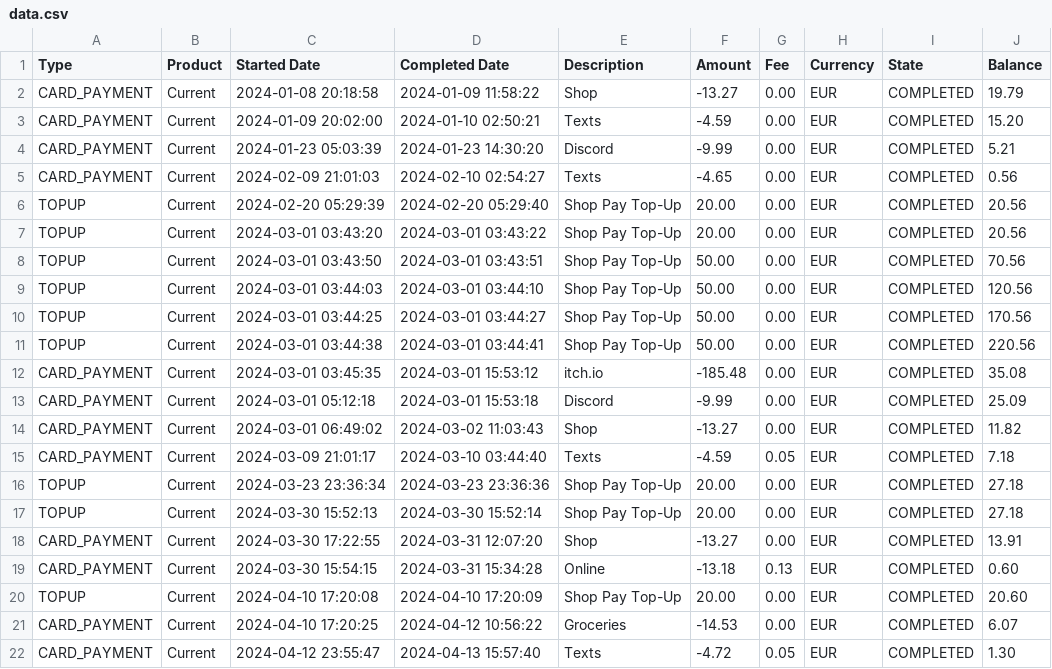
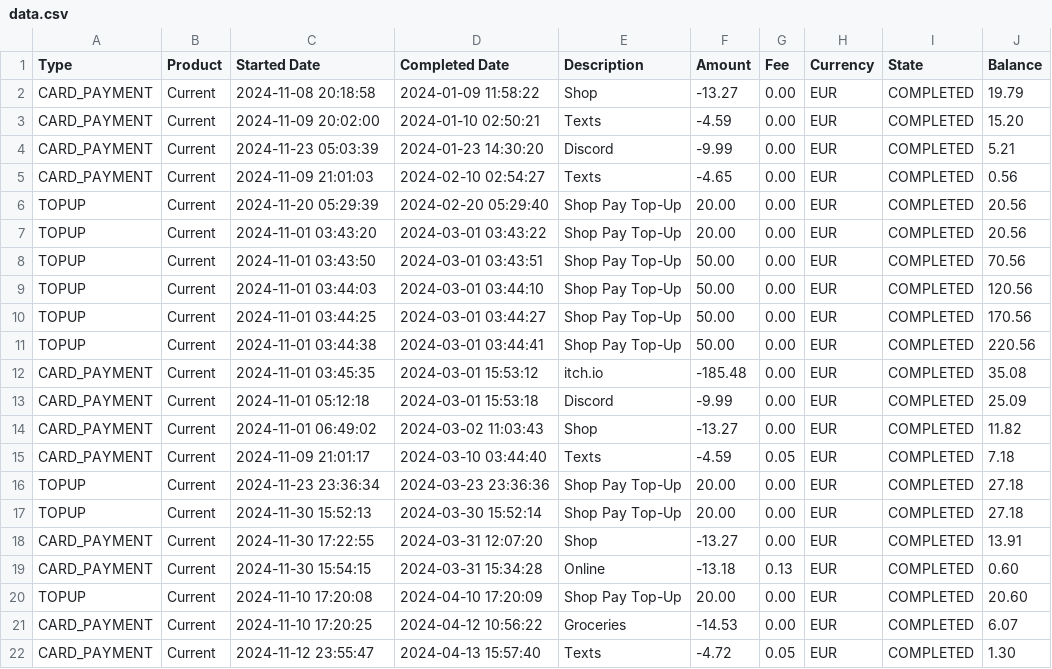
Before and after one commit to apoorvverma/CS601-TermProj, a CSV file: public/data.csv, drawn as a sheet.

```diff
--- a/public/data.csv
+++ b/public/data.csv
@@ -1,22 +1,22 @@
 Type,Product,Started Date,Completed Date,Description,Amount,Fee,Currency,State,Balance
-CARD_PAYMENT,Current,2024-01-08 20:18:58,2024-01-09 11:58:22,Shop,-13.27,0.00,EUR,COMPLETED,19.79
-CARD_PAYMENT,Current,2024-01-09 20:02:00,2024-01-10 02:50:21,Texts,-4.59,0.00,EUR,COMPLETED,15.20
-CARD_PAYMENT,Current,2024-01-23 05:03:39,2024-01-23 14:30:20,Discord,-9.99,0.00,EUR,COMPLETED,5.21
-CARD_PAYMENT,Current,2024-02-09 21:01:03,2024-02-10 02:54:27,Texts,-4.65,0.00,EUR,COMPLETED,0.56
-TOPUP,Current,2024-02-20 05:29:39,2024-02-20 05:29:40,Shop Pay Top-Up,20.00,0.00,EUR,COMPLETED,20.56
-TOPUP,Current,2024-03-01 03:43:20,2024-03-01 03:43:22,Shop Pay Top-Up,20.00,0.00,EUR,COMPLETED,20.56
-TOPUP,Current,2024-03-01 03:43:50,2024-03-01 03:43:51,Shop Pay Top-Up,50.00,0.00,EUR,COMPLETED,70.56
-TOPUP,Current,2024-03-01 03:44:03,2024-03-01 03:44:10,Shop Pay Top-Up,50.00,0.00,EUR,COMPLETED,120.56
-TOPUP,Current,2024-03-01 03:44:25,2024-03-01 03:44:27,Shop Pay Top-Up,50.00,0.00,EUR,COMPLETED,170.56
-TOPUP,Current,2024-03-01 03:44:38,2024-03-01 03:44:41,Shop Pay Top-Up,50.00,0.00,EUR,COMPLETED,220.56
-CARD_PAYMENT,Current,2024-03-01 03:45:35,2024-03-01 15:53:12,itch.io,-185.48,0.00,EUR,COMPLETED,35.08
-CARD_PAYMENT,Current,2024-03-01 05:12:18,2024-03-01 15:53:18,Discord,-9.99,0.00,EUR,COMPLETED,25.09
-CARD_PAYMENT,Current,2024-03-01 06:49:02,2024-03-02 11:03:43,Shop,-13.27,0.00,EUR,COMPLETED,11.82
-CARD_PAYMENT,Current,2024-03-09 21:01:17,2024-03-10 03:44:40,Texts,-4.59,0.05,EUR,COMPLETED,7.18
-TOPUP,Current,2024-03-23 23:36:34,2024-03-23 23:36:36,Shop Pay Top-Up,20.00,0.00,EUR,COMPLETED,27.18
-TOPUP,Current,2024-03-30 15:52:13,2024-03-30 15:52:14,Shop Pay Top-Up,20.00,0.00,EUR,COMPLETED,27.18
-CARD_PAYMENT,Current,2024-03-30 17:22:55,2024-03-31 12:07:20,Shop,-13.27,0.00,EUR,COMPLETED,13.91
-CARD_PAYMENT,Current,2024-03-30 15:54:15,2024-03-31 15:34:28,Online,-13.18,0.13,EUR,COMPLETED,0.60
-TOPUP,Current,2024-04-10 17:20:08,2024-04-10 17:20:09,Shop Pay Top-Up,20.00,0.00,EUR,COMPLETED,20.60
-CARD_PAYMENT,Current,2024-04-10 17:20:25,2024-04-12 10:56:22,Groceries,-14.53,0.00,EUR,COMPLETED,6.07
-CARD_PAYMENT,Current,2024-04-12 23:55:47,2024-04-13 15:57:40,Texts,-4.72,0.05,EUR,COMPLETED,1.30
+CARD_PAYMENT,Current,2024-11-08 20:18:58,2024-01-09 11:58:22,Shop,-13.27,0.00,EUR,COMPLETED,19.79
+CARD_PAYMENT,Current,2024-11-09 20:02:00,2024-01-10 02:50:21,Texts,-4.59,0.00,EUR,COMPLETED,15.20
+CARD_PAYMENT,Current,2024-11-23 05:03:39,2024-01-23 14:30:20,Discord,-9.99,0.00,EUR,COMPLETED,5.21
+CARD_PAYMENT,Current,2024-11-09 21:01:03,2024-02-10 02:54:27,Texts,-4.65,0.00,EUR,COMPLETED,0.56
+TOPUP,Current,2024-11-20 05:29:39,2024-02-20 05:29:40,Shop Pay Top-Up,20.00,0.00,EUR,COMPLETED,20.56
+TOPUP,Current,2024-11-01 03:43:20,2024-03-01 03:43:22,Shop Pay Top-Up,20.00,0.00,EUR,COMPLETED,20.56
+TOPUP,Current,2024-11-01 03:43:50,2024-03-01 03:43:51,Shop Pay Top-Up,50.00,0.00,EUR,COMPLETED,70.56
+TOPUP,Current,2024-11-01 03:44:03,2024-03-01 03:44:10,Shop Pay Top-Up,50.00,0.00,EUR,COMPLETED,120.56
+TOPUP,Current,2024-11-01 03:44:25,2024-03-01 03:44:27,Shop Pay Top-Up,50.00,0.00,EUR,COMPLETED,170.56
+TOPUP,Current,2024-11-01 03:44:38,2024-03-01 03:44:41,Shop Pay Top-Up,50.00,0.00,EUR,COMPLETED,220.56
+CARD_PAYMENT,Current,2024-11-01 03:45:35,2024-03-01 15:53:12,itch.io,-185.48,0.00,EUR,COMPLETED,35.08
+CARD_PAYMENT,Current,2024-11-01 05:12:18,2024-03-01 15:53:18,Discord,-9.99,0.00,EUR,COMPLETED,25.09
+CARD_PAYMENT,Current,2024-11-01 06:49:02,2024-03-02 11:03:43,Shop,-13.27,0.00,EUR,COMPLETED,11.82
+CARD_PAYMENT,Current,2024-11-09 21:01:17,2024-03-10 03:44:40,Texts,-4.59,0.05,EUR,COMPLETED,7.18
+TOPUP,Current,2024-11-23 23:36:34,2024-03-23 23:36:36,Shop Pay Top-Up,20.00,0.00,EUR,COMPLETED,27.18
+TOPUP,Current,2024-11-30 15:52:13,2024-03-30 15:52:14,Shop Pay Top-Up,20.00,0.00,EUR,COMPLETED,27.18
+CARD_PAYMENT,Current,2024-11-30 17:22:55,2024-03-31 12:07:20,Shop,-13.27,0.00,EUR,COMPLETED,13.91
+CARD_PAYMENT,Current,2024-11-30 15:54:15,2024-03-31 15:34:28,Online,-13.18,0.13,EUR,COMPLETED,0.60
+TOPUP,Current,2024-11-10 17:20:08,2024-04-10 17:20:09,Shop Pay Top-Up,20.00,0.00,EUR,COMPLETED,20.60
+CARD_PAYMENT,Current,2024-11-10 17:20:25,2024-04-12 10:56:22,Groceries,-14.53,0.00,EUR,COMPLETED,6.07
+CARD_PAYMENT,Current,2024-11-12 23:55:47,2024-04-13 15:57:40,Texts,-4.72,0.05,EUR,COMPLETED,1.30
```
Also changed, not shown: 2 other files.
